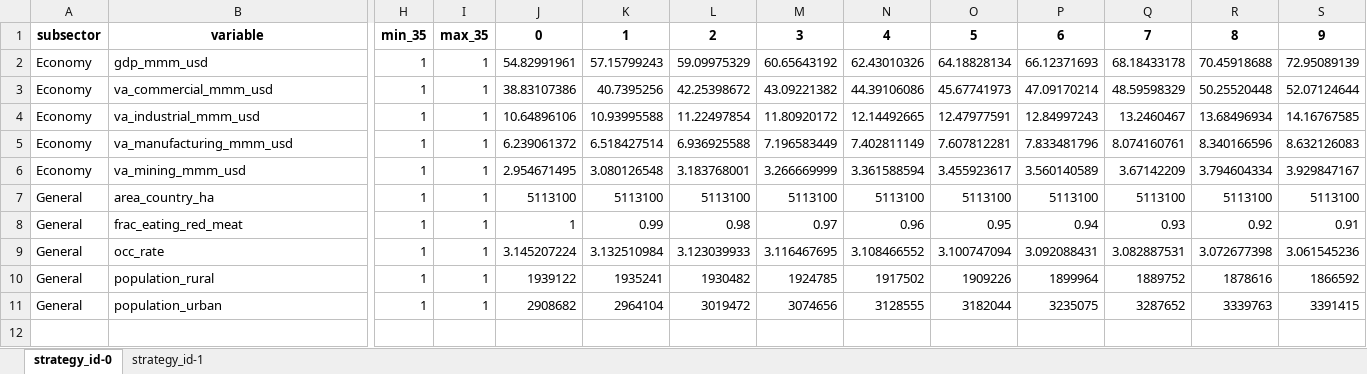
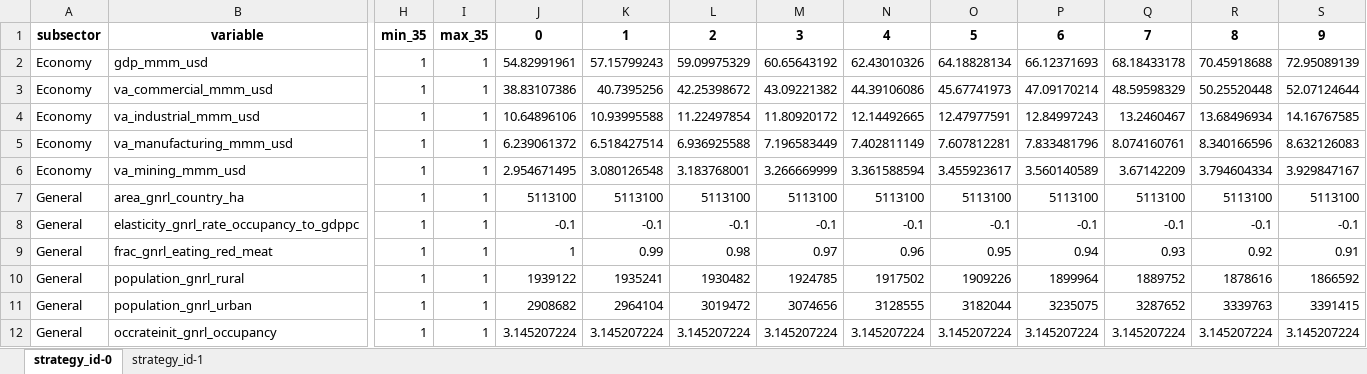
Before and after one commit to jarojasag/lac_decarbonization, an Excel workbook: ref/ingestion/parameters_demo/model_input_variables_se_demo.xlsx, sheet strategy_id-0, drawn as a sheet; only a part is shown, gaps mark what is left out; values as stored, in another font and other column widths than the file's, no borders; removed rows and columns are numbered as before the commit, all else as after; rows hold the shown columns only; the diff names each change by its address in the sheet, - before the commit and + after, or states it on an @@ line.

```diff
--- a/ref/ingestion/parameters_demo/model_input_variables_se_demo.xlsx (sheet strategy_id-0)
+++ b/ref/ingestion/parameters_demo/model_input_variables_se_demo.xlsx (sheet strategy_id-0)
-B7: area_country_ha
+B7: area_gnrl_country_ha
+row 8: General | elasticity_gnrl_rate_occupancy_to_gdppc | 1 | 1 | -0.1 | -0.1 | -0.1 | -0.1 | -0.1 | -0.1 | -0.1 | -0.1 | -0.1 | -0.1
-B9: frac_eating_red_meat
+B9: frac_gnrl_eating_red_meat
-row 9: General | occ_rate | 1 | 1 | 3.145207224 | 3.132510984 | 3.123039933 | 3.116467695 | 3.108466552 | 3.100747094 | 3.092088431 | 3.082887531 | 3.072677398 | 3.061545236
-B10: population_rural
+B10: population_gnrl_rural
-B11: population_urban
+B11: population_gnrl_urban
+row 12: General | occrateinit_gnrl_occupancy | 1 | 1 | 3.145207224 | 3.145207224 | 3.145207224 | 3.145207224 | 3.145207224 | 3.145207224 | 3.145207224 | 3.145207224 | 3.145207224 | 3.145207224
```
Also changed, not shown: ref/ingestion/parameters_demo/model_input_variables_ce_demo.xlsx, ref/ingestion/parameters_demo/model_input_variables_en_demo.xlsx, 31 other files.
